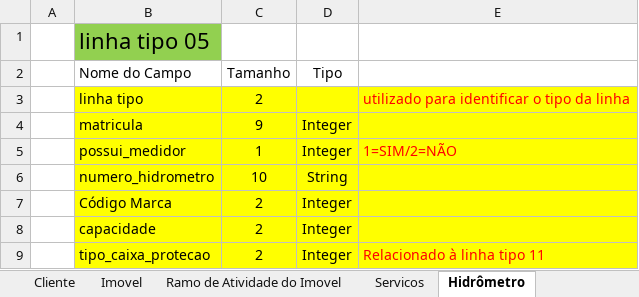
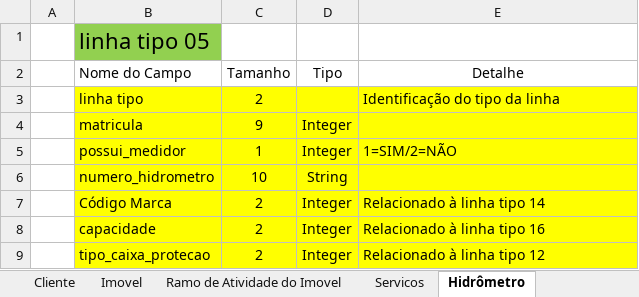
Before and after one commit to prodigasistemas/gsan, an Excel workbook: documents/recadastramento/layouts/Layout_Cadastro.xlsx, sheet Hidrômetro, drawn as a sheet; values as stored, in another font and other column widths than the file's, no borders; the diff names each change by its address in the sheet, - before the commit and + after, or states it on an @@ line.

```diff
--- a/documents/recadastramento/layouts/Layout_Cadastro.xlsx (sheet Hidrômetro)
+++ b/documents/recadastramento/layouts/Layout_Cadastro.xlsx (sheet Hidrômetro)
-E2: (empty)
+E2: Detalhe
-E3 (Detalhe): utilizado para identificar o tipo da linha
+E3 (Detalhe): Identificação do tipo da linha
-E3 text colour: #FF0000
+E3 text colour: black
-E5 text colour: #FF0000
+E5 text colour: black
-E7 (Detalhe): (empty)
+E7 (Detalhe): Relacionado à linha tipo 14
-E8 (Detalhe): (empty)
+E8 (Detalhe): Relacionado à linha tipo 16
-E9 (Detalhe): Relacionado à linha tipo 11
+E9 (Detalhe): Relacionado à linha tipo 12
-E9 text colour: #FF0000
+E9 text colour: black
```
Also changed, not shown: sheet Cliente, sheet Imovel, sheet Servicos, sheet Ramo de Atividade do Imovel, sheet Anormalidade_imovel, sheet Lista Local Instalacao Ramal, 8 more sheets, other sheet tabs, documents/recadastramento/layouts/Layout_Retorno_Cadastro.xlsx.
